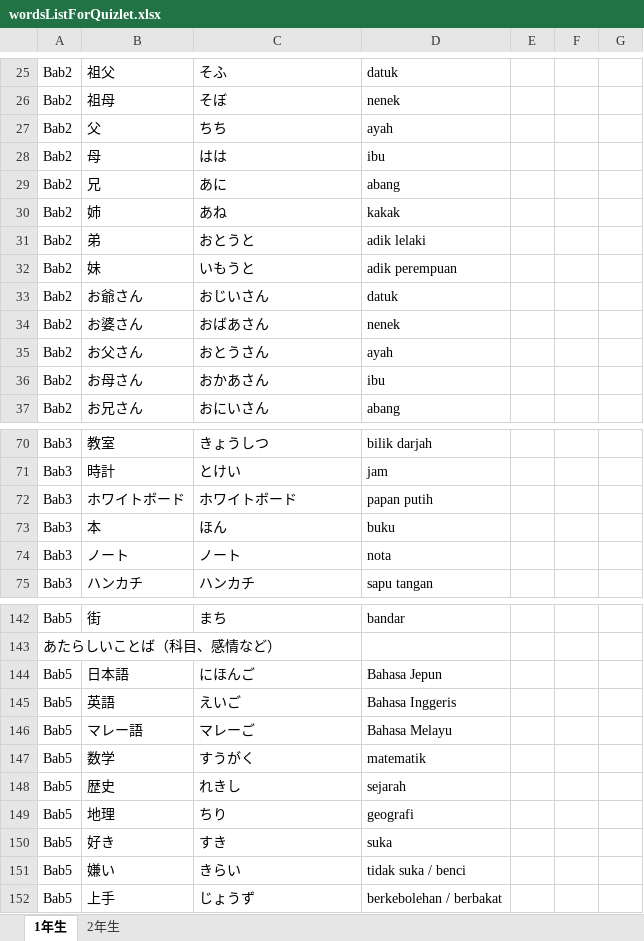
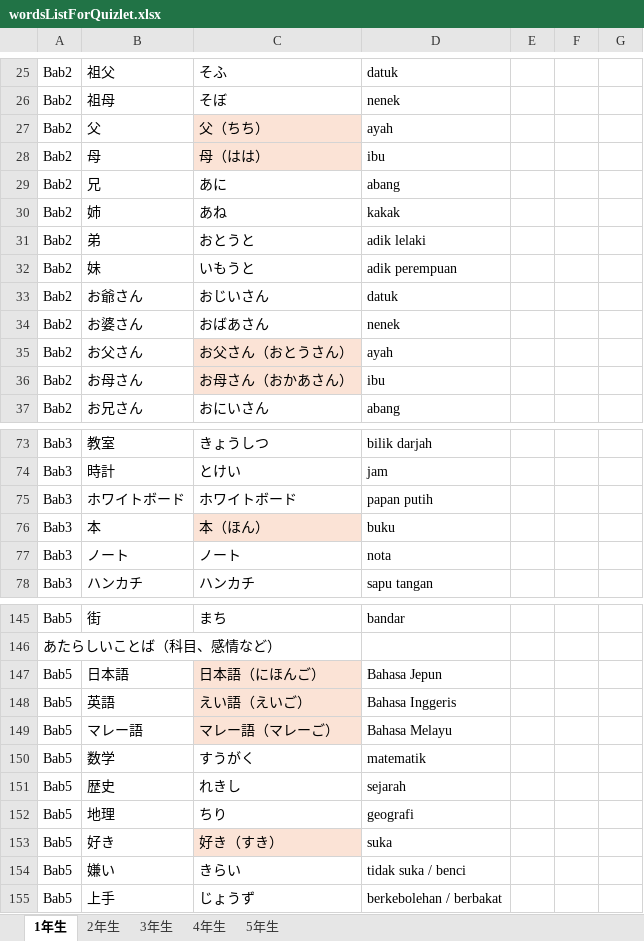
Before and after one commit to yagi3mei/BahasaJepun, an Excel workbook: wordsListForQuizlet.xlsx, sheet 1年生, drawn as a sheet; only a part is shown, gaps mark what is left out; values as stored, in another font and other column widths than the file's, no borders; addresses are those after the commit; the diff covers the shown part only; the diff names each change by its address in the sheet, - before the commit and + after, or states it on an @@ line.

```diff
--- a/wordsListForQuizlet.xlsx (sheet 1年生)
+++ b/wordsListForQuizlet.xlsx (sheet 1年生)
+sheet tab: 3年生
+sheet tab: 4年生
+sheet tab: 5年生
-C27: ちち
+C27: 父（ちち）
-C27:C28 fill: none
+C27:C28 fill: #FBE3D6
-C28: はは
+C28: 母（はは）
-C35: おとうさん
+C35: お父さん（おとうさん）
-C35:C36 fill: none
+C35:C36 fill: #FBE3D6
-C36: おかあさん
+C36: お母さん（おかあさん）
-C76: ほん
+C76: 本（ほん）
-C76 fill: none
+C76 fill: #FBE3D6
-C147: にほんご
+C147: 日本語（にほんご）
-C147:C149 fill: none
+C147:C149 fill: #FBE3D6
-C148: えいご
+C148: えい語（えいご）
-C149: マレーご
+C149: マレー語（マレーご）
-C153: すき
+C153: 好き（すき）
-C153 fill: none
+C153 fill: #FBE3D6
```
Also changed, not shown: 3 added rows, 8 edited cells and cell formats elsewhere in this sheet, sheet 2年生, 3 other files.
